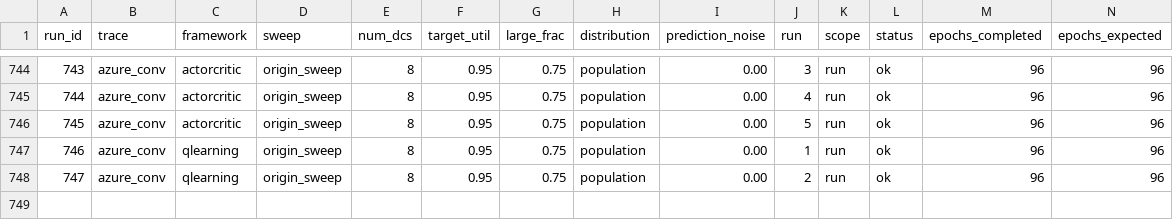
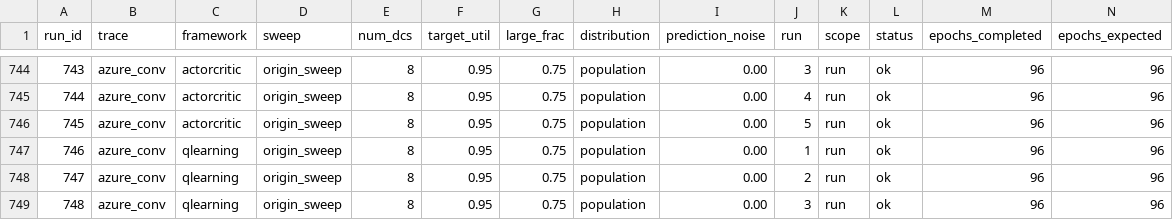
Before and after one commit to hmoore01/LLMScheduling, a CSV file: ipdps/experiment_results/LAHyper_Results_sirui-lab1.csv, drawn as a sheet; only a part is shown, gaps mark what is left out; rows hold the shown columns only; the diff names each change by its address in the sheet, - before the commit and + after, or states it on an @@ line.

Commit message:
results[sirui-lab1]: 2026-06-20 05:00:25

```diff
--- a/ipdps/experiment_results/LAHyper_Results_sirui-lab1.csv
+++ b/ipdps/experiment_results/LAHyper_Results_sirui-lab1.csv
+row 749: 748 | azure_conv | qlearning | origin_sweep | 8 | 0.95 | 0.75 | population | 0.00 | 3 | run | ok | 96 | 96
```
